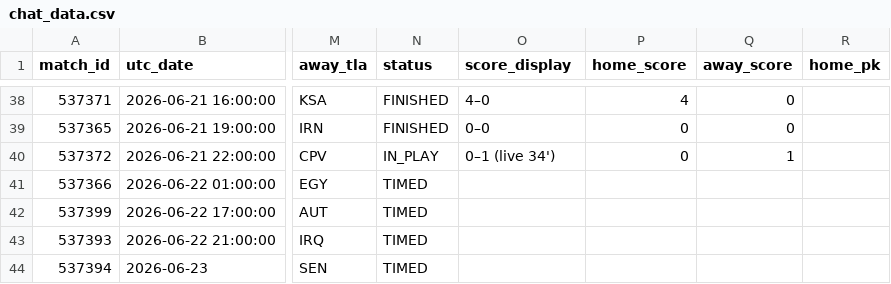
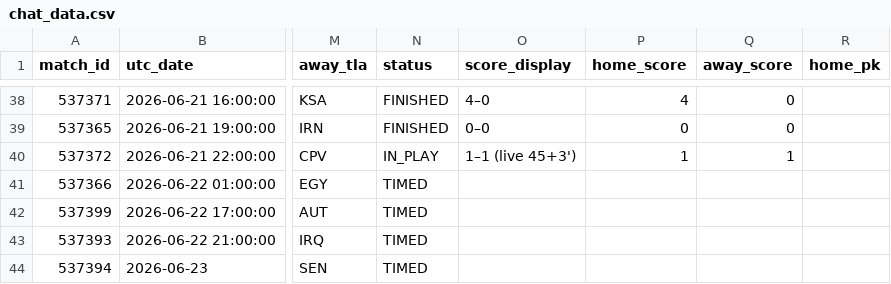
Before and after one commit to smach/worldcup26, a CSV file: data/chat_data.csv, drawn as a sheet; only a part is shown, gaps mark what is left out; the diff names each change by its address in the sheet, - before the commit and + after, or states it on an @@ line.

```diff
--- a/data/chat_data.csv
+++ b/data/chat_data.csv
-O40 (score_display): 0–1 (live 34')
+O40 (score_display): 1–1 (live 45+3')
-P40 (home_score): 0
+P40 (home_score): 1
```
Also changed, not shown: 6 other files.
